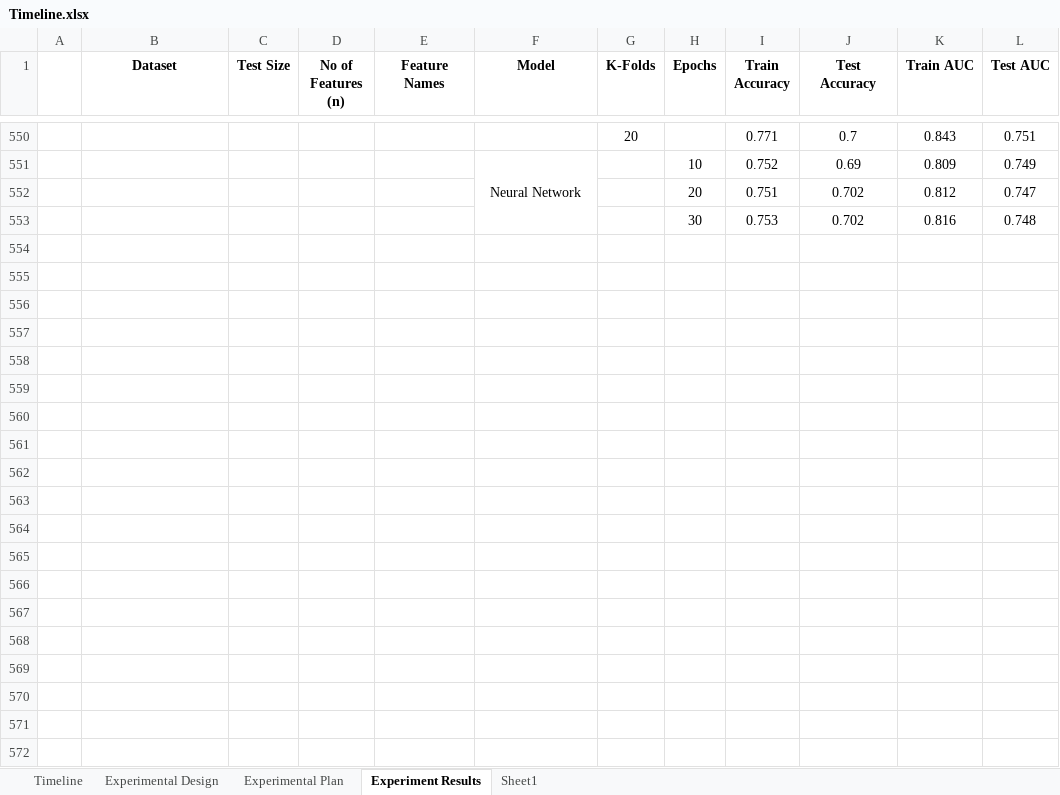
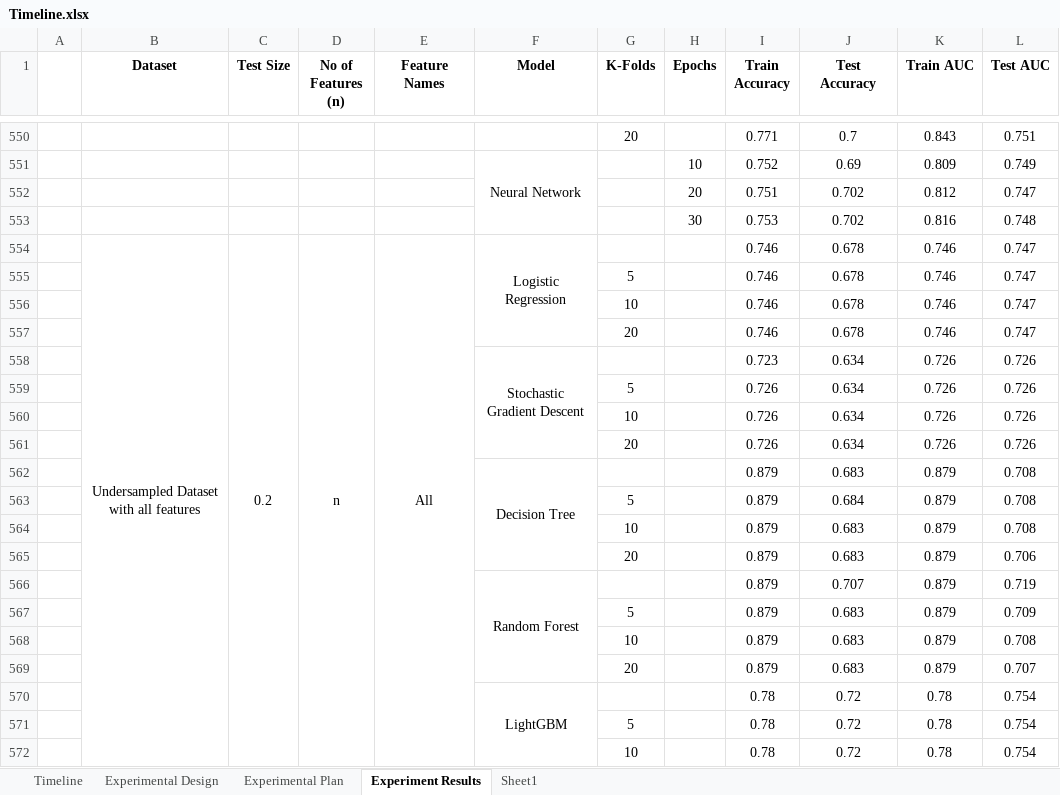
Before and after one commit to greg-la/MSc-Capstone, an Excel workbook: Timeline.xlsx, sheet Experiment Results, drawn as a sheet; only a part is shown, gaps mark what is left out; values as stored, in another font and other column widths than the file's, no borders; conditional formats not drawn; the diff covers the shown part only; the diff names each change by its address in the sheet, - before the commit and + after, or states it on an @@ line.

Commit message:
Undersampling
Assessed feature importance on undersampled dataset. Ran ML models on undersampled dataset.

```diff
--- a/Timeline.xlsx (sheet Experiment Results)
+++ b/Timeline.xlsx (sheet Experiment Results)
+row 554:  | Undersampled Dataset with all features | 0.2 | n | All | Logistic Regression |  |  | 0.746 | 0.678 | 0.746 | 0.747
+row 555:  |  |  |  |  |  | 5 |  | 0.746 | 0.678 | 0.746 | 0.747
+row 556:  |  |  |  |  |  | 10 |  | 0.746 | 0.678 | 0.746 | 0.747
+row 557:  |  |  |  |  |  | 20 |  | 0.746 | 0.678 | 0.746 | 0.747
+row 558:  |  |  |  |  | Stochastic Gradient Descent |  |  | 0.723 | 0.634 | 0.726 | 0.726
+row 559:  |  |  |  |  |  | 5 |  | 0.726 | 0.634 | 0.726 | 0.726
+row 560:  |  |  |  |  |  | 10 |  | 0.726 | 0.634 | 0.726 | 0.726
+row 561:  |  |  |  |  |  | 20 |  | 0.726 | 0.634 | 0.726 | 0.726
+row 562:  |  |  |  |  | Decision Tree |  |  | 0.879 | 0.683 | 0.879 | 0.708
+row 563:  |  |  |  |  |  | 5 |  | 0.879 | 0.684 | 0.879 | 0.708
+row 564:  |  |  |  |  |  | 10 |  | 0.879 | 0.683 | 0.879 | 0.708
+row 565:  |  |  |  |  |  | 20 |  | 0.879 | 0.683 | 0.879 | 0.706
+row 566:  |  |  |  |  | Random Forest |  |  | 0.879 | 0.707 | 0.879 | 0.719
+row 567:  |  |  |  |  |  | 5 |  | 0.879 | 0.683 | 0.879 | 0.709
+row 568:  |  |  |  |  |  | 10 |  | 0.879 | 0.683 | 0.879 | 0.708
+row 569:  |  |  |  |  |  | 20 |  | 0.879 | 0.683 | 0.879 | 0.707
+row 570:  |  |  |  |  | LightGBM |  |  | 0.78 | 0.72 | 0.78 | 0.754
+row 571:  |  |  |  |  |  | 5 |  | 0.78 | 0.72 | 0.78 | 0.754
+row 572:  |  |  |  |  |  | 10 |  | 0.78 | 0.72 | 0.78 | 0.754
```
Also changed, not shown: 27 added rows and 3 edited cells elsewhere in this sheet, sheet Timeline, 2 other files.
